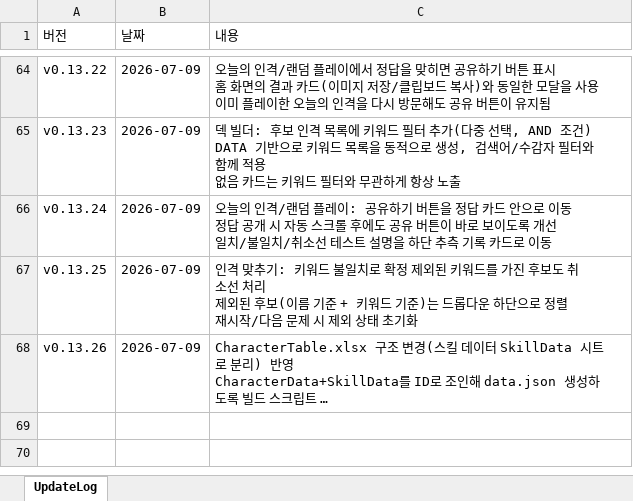
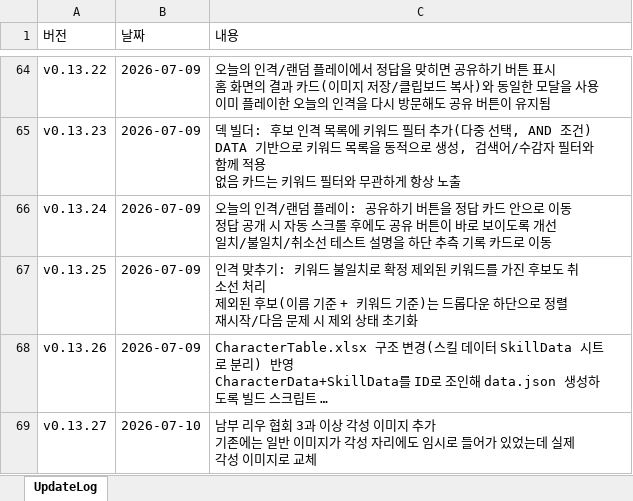
Before and after one commit to ilyoon98/limquiz, an Excel workbook: UpdateLog.xlsx, sheet UpdateLog, drawn as a sheet; only a part is shown, gaps mark what is left out; long unchanged cells end in …; values as stored, in another font and other column widths than the file's, no borders; ↵ is a line break in a cell; the diff names each change by its address in the sheet, - before the commit and + after, or states it on an @@ line.

```diff
--- a/UpdateLog.xlsx (sheet UpdateLog)
+++ b/UpdateLog.xlsx (sheet UpdateLog)
+row 69: v0.13.27 | 2026-07-10 | 남부 리우 협회 3과 이상 각성 이미지 추가 ↵ 기존에는 일반 이미지가 각성 자리에도 임시로 들어가 있었는데 실제 각성 이미지로 교체
```
Also changed, not shown: CharacterTable.xlsx, 4 other files.
